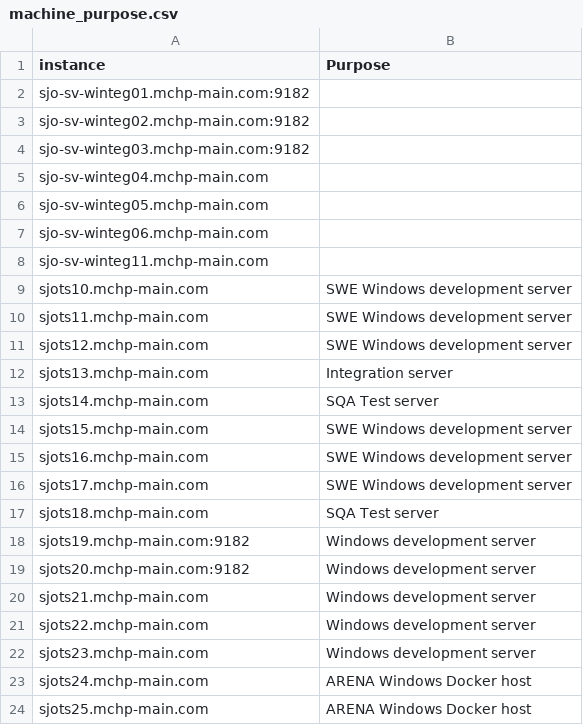
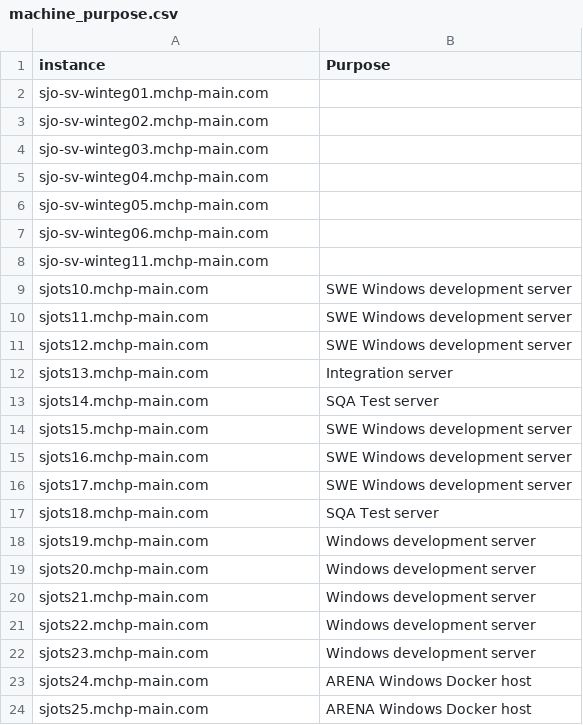
Before and after one commit to sandeepmchp/inventory_purpose_note, a CSV file: machine_purpose.csv, drawn as a sheet.

Commit message:
Update machine_purpose.csv

```diff
--- a/machine_purpose.csv
+++ b/machine_purpose.csv
@@ -1,5 +1,5 @@
 instance,Purpose
-sjo-sv-winteg01.mchp-main.com:9182,
-sjo-sv-winteg02.mchp-main.com:9182,
-sjo-sv-winteg03.mchp-main.com:9182,
+sjo-sv-winteg01.mchp-main.com,
+sjo-sv-winteg02.mchp-main.com,
+sjo-sv-winteg03.mchp-main.com,
 sjo-sv-winteg04.mchp-main.com,
@@ -17,4 +17,4 @@ sjots17.mchp-main.com,	SWE Windows development server
 sjots18.mchp-main.com,	SQA Test server
-sjots19.mchp-main.com:9182,	Windows development server
-sjots20.mchp-main.com:9182,	Windows development server
+sjots19.mchp-main.com,	Windows development server
+sjots20.mchp-main.com,	Windows development server
 sjots21.mchp-main.com,	Windows development server
```
